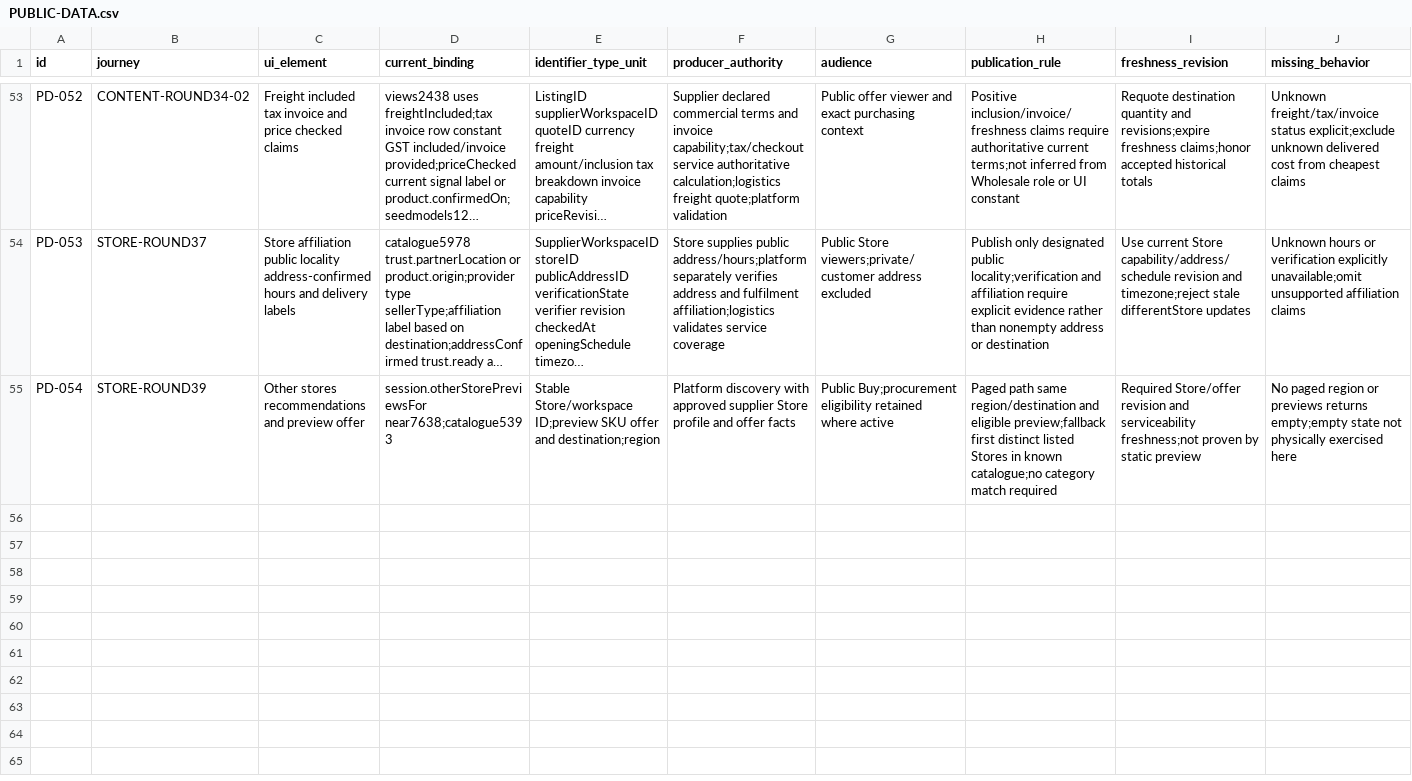
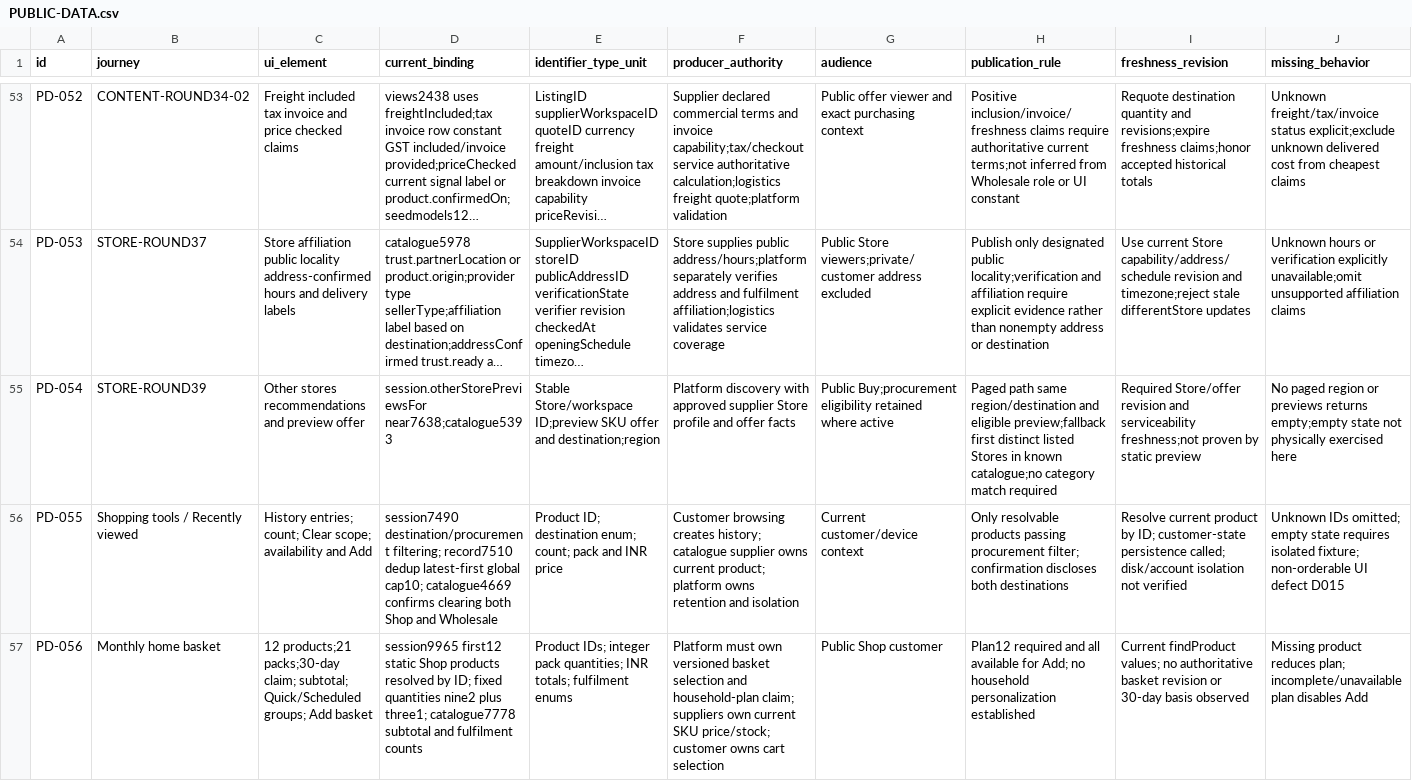
Before and after one commit to Supermanditech/MOOLSOCIAL-PRODUCTION, a CSV file: docs/quality/cursor-redmi-v6-audit-20260913/PUBLIC-DATA.csv, drawn as a sheet; only a part is shown, gaps mark what is left out; long unchanged cells end in …; rows hold the shown columns only; the diff names each change by its address in the sheet, - before the commit and + after, or states it on an @@ line.

Commit message:
ui(redmi-v6-audit-20260913): map history and monthly basket device coverage

```diff
--- a/docs/quality/cursor-redmi-v6-audit-20260913/PUBLIC-DATA.csv
+++ b/docs/quality/cursor-redmi-v6-audit-20260913/PUBLIC-DATA.csv
+row 56: PD-055 | Shopping tools / Recently viewed | History entries; count; Clear scope; availability and Add | session7490 destination/procurement filtering; record7510 dedup latest-first global cap10; catalogue4669 confirms clearing both Shop and Wholesale | Product ID; destination enum; count; pack and INR price | Customer browsing creates history; catalogue supplier owns current product; platform owns retention and isolation | Current customer/device context | Only resolvable products passing procurement filter; confirmation discloses both destinations | Resolve current product by ID; customer-state persistence called; disk/account isolation not verified | Unknown IDs omitted; empty state requires isolated fixture; non-orderable UI defect D015
+row 57: PD-056 | Monthly home basket | 12 products;21 packs;30-day claim; subtotal; Quick/Scheduled groups; Add basket | session9965 first12 static Shop products resolved by ID; fixed quantities nine2 plus three1; catalogue7778 subtotal and fulfilment counts | Product IDs; integer pack quantities; INR totals; fulfilment enums | Platform must own versioned basket selection and household-plan claim; suppliers own current SKU price/stock; customer owns cart selection | Public Shop customer | Plan12 required and all available for Add; no household personalization established | Current findProduct values; no authoritative basket revision or 30-day basis observed | Missing product reduces plan; incomplete/unavailable plan disables Add
```
Also changed, not shown: docs/quality/cursor-redmi-v6-audit-20260913/EVIDENCE.csv, docs/quality/cursor-redmi-v6-audit-20260913/JOURNEYS.csv, 1 other file.
